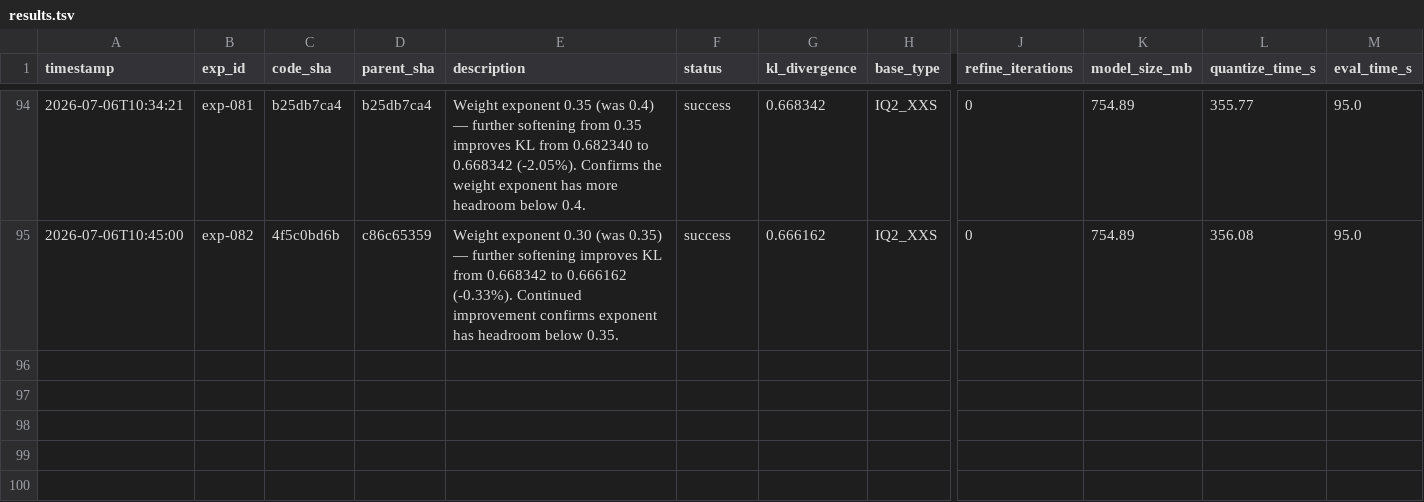
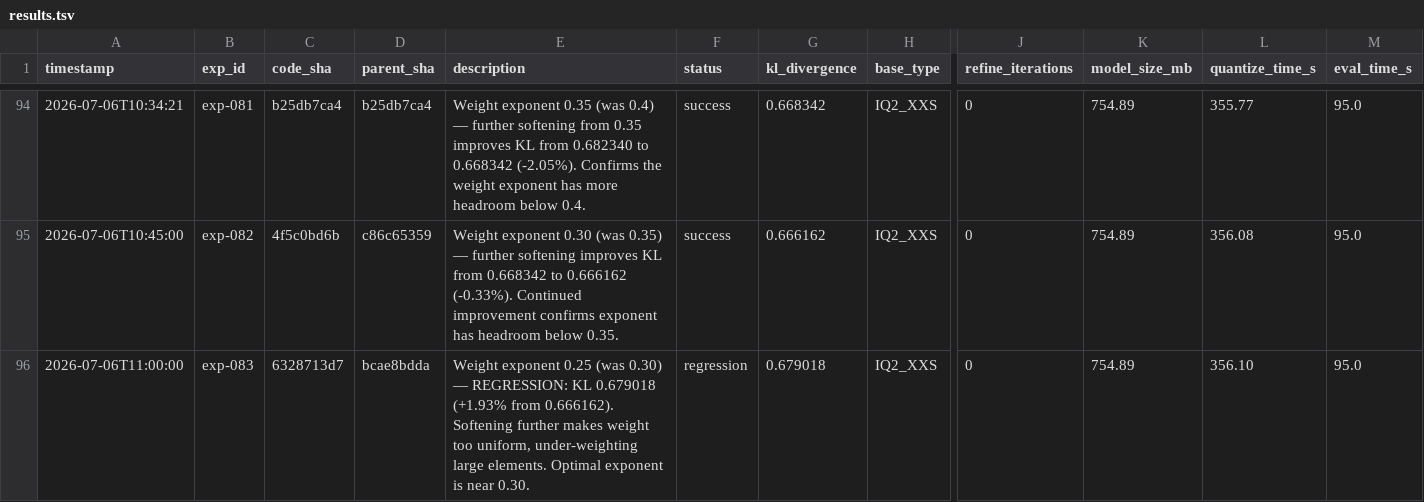
Before and after one commit to vektorprime/llama.cpp, a TSV file: tools/auto-quantize/results.tsv, drawn as a sheet; only a part is shown, gaps mark what is left out; rows hold the shown columns only; the diff names each change by its address in the sheet, - before the commit and + after, or states it on an @@ line.

Commit message:
auto-research: record exp-083 (regression — exponent 0.25, KL 0.679018)

```diff
--- a/tools/auto-quantize/results.tsv
+++ b/tools/auto-quantize/results.tsv
+row 96: 2026-07-06T11:00:00 | exp-083 | 6328713d7 | bcae8bdda | Weight exponent 0.25 (was 0.30) — REGRESSION: KL 0.679018 (+1.93% from 0.666162). Softening further makes weight too uniform, under-weighting large elements. Optimal exponent is near 0.30. | regression | 0.679018 | IQ2_XXS | 0 | 754.89 | 356.10 | 95.0
```
Also changed, not shown: 1 other file.
